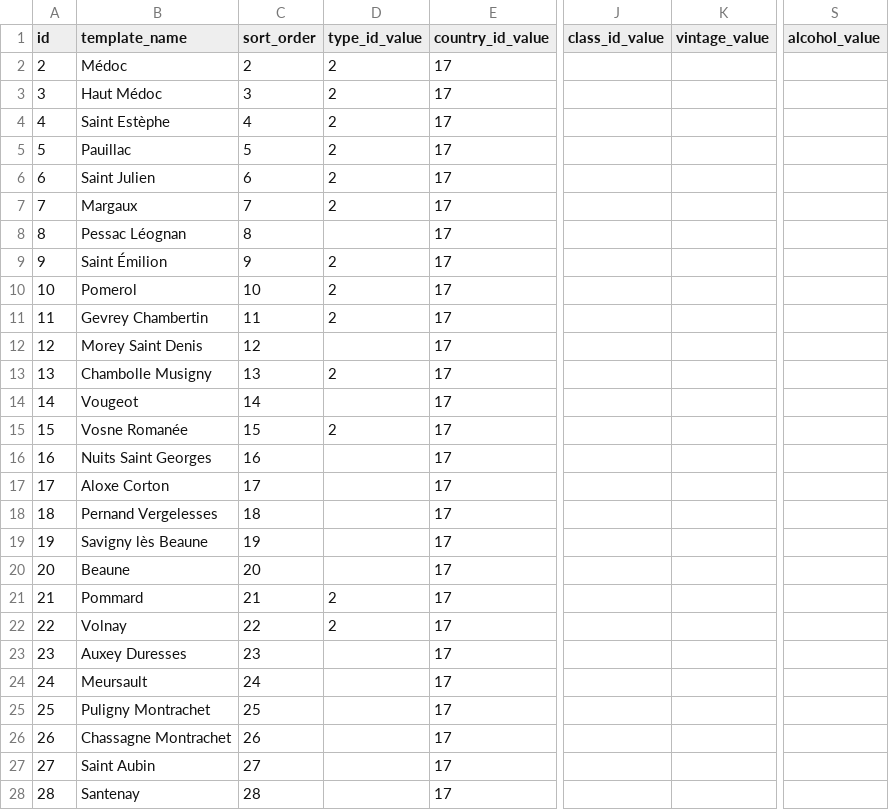
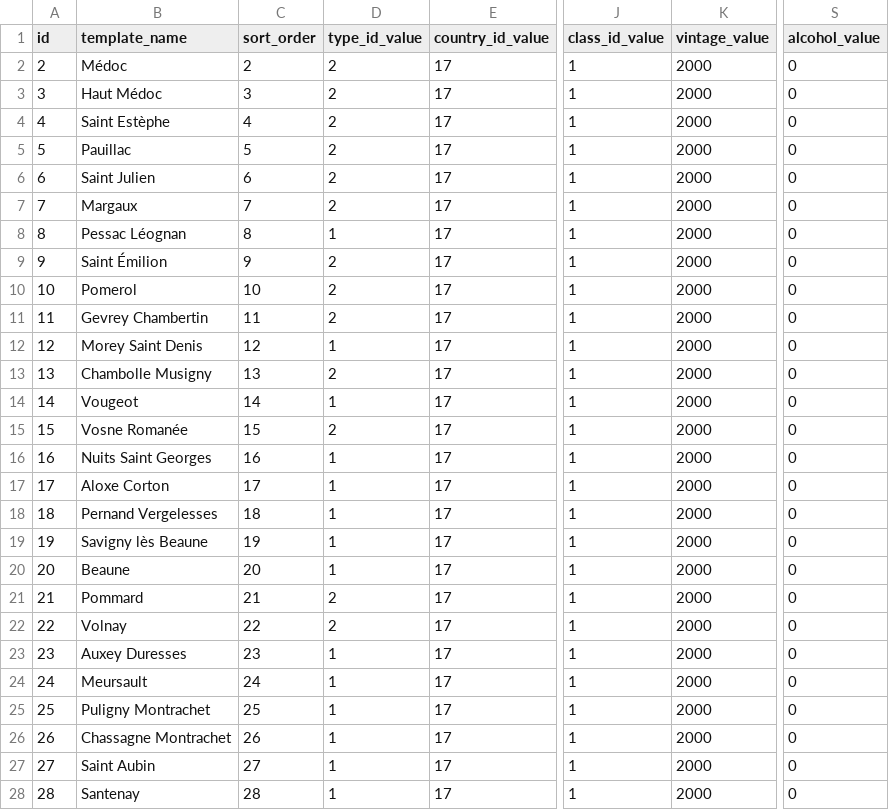
Before and after one commit to lynxlevin/llwinelog, a CSV file: db/seeds/original_templates.csv, drawn as a sheet; only a part is shown, gaps mark what is left out; the diff names each change by its address in the sheet, - before the commit and + after, or states it on an @@ line.

```diff
--- a/db/seeds/original_templates.csv
+++ b/db/seeds/original_templates.csv
-J2:J28 (class_id_value): (empty)
+J2:J28 (class_id_value): 1
-K2:K28 (vintage_value): (empty)
+K2:K28 (vintage_value): 2000
-S2:S28 (alcohol_value): (empty)
+S2:S28 (alcohol_value): 0
-D8 (type_id_value): (empty)
+D8 (type_id_value): 1
-D12 (type_id_value): (empty)
+D12 (type_id_value): 1
-D14 (type_id_value): (empty)
+D14 (type_id_value): 1
-D16:D20 (type_id_value): (empty)
+D16:D20 (type_id_value): 1
-D23:D28 (type_id_value): (empty)
+D23:D28 (type_id_value): 1
```
Also changed, not shown: 6 other files.
